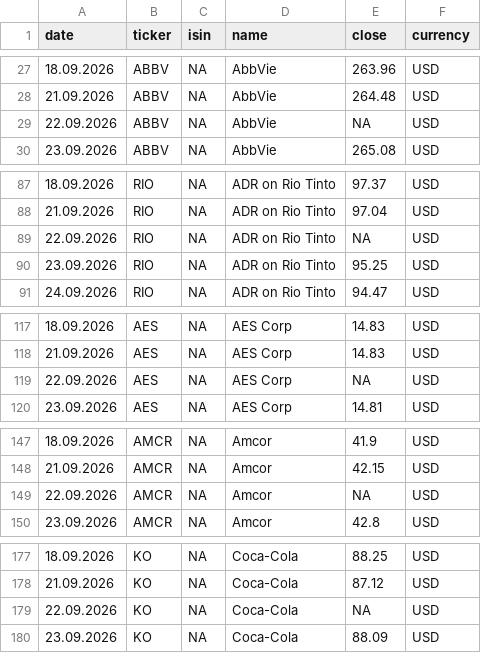
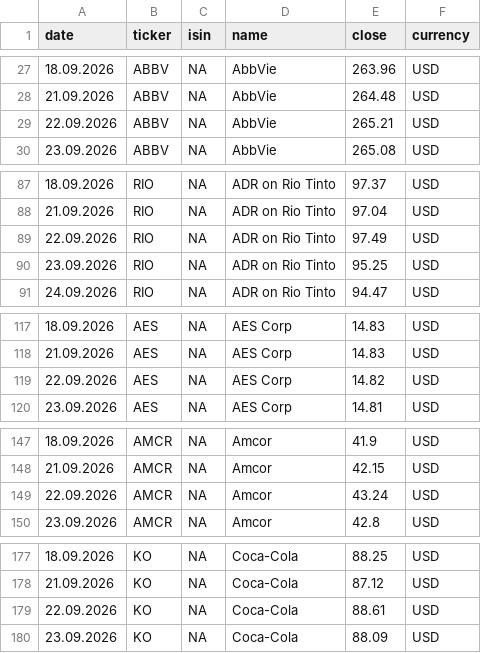
Before and after one commit to RadimTol/Akcie, a CSV file: stocks_history_30d.csv, drawn as a sheet; only a part is shown, gaps mark what is left out; the diff covers the shown part only.

```diff
--- a/stocks_history_30d.csv
+++ b/stocks_history_30d.csv
@@ -28,3 +28,3 @@
 "21.09.2026","ABBV",NA,"AbbVie",264.48,"USD"
-"22.09.2026","ABBV",NA,"AbbVie",NA,"USD"
+"22.09.2026","ABBV",NA,"AbbVie",265.21,"USD"
 "23.09.2026","ABBV",NA,"AbbVie",265.08,"USD"
@@ -88,3 +88,3 @@
 "21.09.2026","RIO",NA,"ADR on Rio Tinto",97.04,"USD"
-"22.09.2026","RIO",NA,"ADR on Rio Tinto",NA,"USD"
+"22.09.2026","RIO",NA,"ADR on Rio Tinto",97.49,"USD"
 "23.09.2026","RIO",NA,"ADR on Rio Tinto",95.25,"USD"
@@ -118,3 +118,3 @@
 "21.09.2026","AES",NA,"AES Corp",14.83,"USD"
-"22.09.2026","AES",NA,"AES Corp",NA,"USD"
+"22.09.2026","AES",NA,"AES Corp",14.82,"USD"
 "23.09.2026","AES",NA,"AES Corp",14.81,"USD"
@@ -148,3 +148,3 @@
 "21.09.2026","AMCR",NA,"Amcor",42.15,"USD"
-"22.09.2026","AMCR",NA,"Amcor",NA,"USD"
+"22.09.2026","AMCR",NA,"Amcor",43.24,"USD"
 "23.09.2026","AMCR",NA,"Amcor",42.8,"USD"
@@ -178,3 +178,3 @@
 "21.09.2026","KO",NA,"Coca-Cola",87.12,"USD"
-"22.09.2026","KO",NA,"Coca-Cola",NA,"USD"
+"22.09.2026","KO",NA,"Coca-Cola",88.61,"USD"
 "23.09.2026","KO",NA,"Coca-Cola",88.09,"USD"
```
Also changed, not shown: 8 edited cells elsewhere in this file, stocks.csv.
